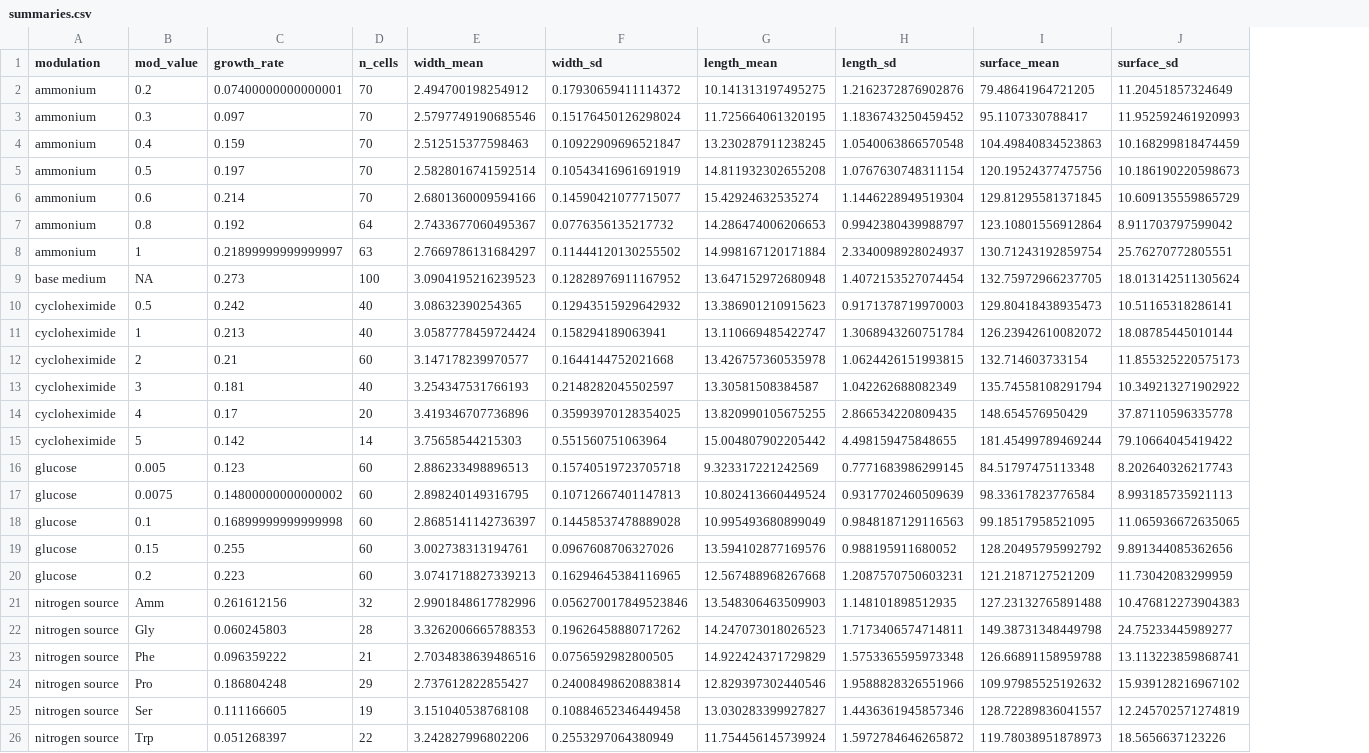
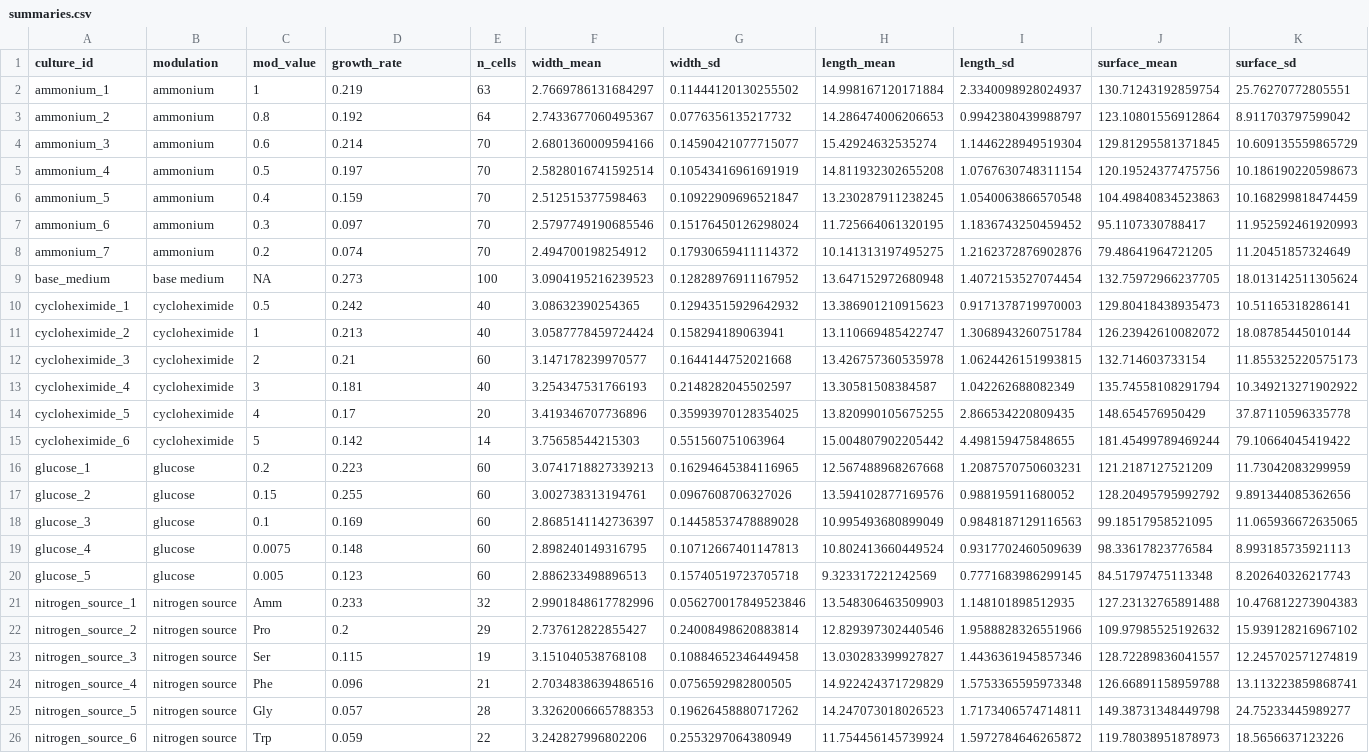
Before and after one commit to istvankleijn/pombesize, a CSV file: data-raw/summaries.csv, drawn as a sheet; only a part is shown; removed rows and columns are numbered as before the commit, all else as after; rows hold the shown columns only; the diff names each change by its address in the sheet, - before the commit and + after, or states it on an @@ line.

Commit message:
Add table with summary statistics

```diff
--- a/data-raw/summaries.csv
+++ b/data-raw/summaries.csv
+column A (culture_id), row 7: ammonium_6; rows 9-15: base_medium | cycloheximide_1 | cycloheximide_2 | cycloheximide_3 | cycloheximide_4 | cycloheximide_5 | cycloheximide_6; rows 20-23: glucose_5 | nitrogen_source_1 | nitrogen_source_2 | nitrogen_source_3; row 26: nitrogen_source_6
-row 2: ammonium | 0.2 | 0.07400000000000001 | 70 | 2.494700198254912 | 0.17930659411114372 | 10.141313197495275 | 1.2162372876902876 | 79.48641964721205 | 11.20451857324649
+row 2: ammonium_1 | ammonium | 1 | 0.219 | 63 | 2.7669786131684297 | 0.11444120130255502 | 14.998167120171884 | 2.3340098928024937 | 130.71243192859754 | 25.76270772805551
@@ row 7 moved to row 3: ammonium_2 @@
@@ row 6 moved to row 4: ammonium_3 @@
@@ row 4 moved to row 6: ammonium_5 @@
-row 8: ammonium | 1 | 0.21899999999999997 | 63 | 2.7669786131684297 | 0.11444120130255502 | 14.998167120171884 | 2.3340098928024937 | 130.71243192859754 | 25.76270772805551
+row 8: ammonium_7 | ammonium | 0.2 | 0.074 | 70 | 2.494700198254912 | 0.17930659411114372 | 10.141313197495275 | 1.2162372876902876 | 79.48641964721205 | 11.20451857324649
@@ row 20 moved to row 16: glucose_1 @@
@@ row 19 moved to row 17: glucose_2 @@
+row 18: glucose_3 | glucose | 0.1 | 0.169 | 60 | 2.8685141142736397 | 0.14458537478889028 | 10.995493680899049 | 0.9848187129116563 | 99.18517958521095 | 11.065936672635065
+row 19: glucose_4 | glucose | 0.0075 | 0.148 | 60 | 2.898240149316795 | 0.10712667401147813 | 10.802413660449524 | 0.9317702460509639 | 98.33617823776584 | 8.993185735921113
-row 17: glucose | 0.0075 | 0.14800000000000002 | 60 | 2.898240149316795 | 0.10712667401147813 | 10.802413660449524 | 0.9317702460509639 | 98.33617823776584 | 8.993185735921113
-row 18: glucose | 0.1 | 0.16899999999999998 | 60 | 2.8685141142736397 | 0.14458537478889028 | 10.995493680899049 | 0.9848187129116563 | 99.18517958521095 | 11.065936672635065
-D21 (growth_rate): 0.261612156
+D21 (growth_rate): 0.233
-row 22: nitrogen source | Gly | 0.060245803 | 28 | 3.3262006665788353 | 0.19626458880717262 | 14.247073018026523 | 1.7173406574714811 | 149.38731348449798 | 24.75233445989277
-row 23: nitrogen source | Phe | 0.096359222 | 21 | 2.7034838639486516 | 0.0756592982800505 | 14.922424371729829 | 1.5753365595973348 | 126.66891158959788 | 13.113223859868741
-D22 (growth_rate): 0.186804248
+D22 (growth_rate): 0.2
-D23 (growth_rate): 0.111166605
+D23 (growth_rate): 0.115
+row 24: nitrogen_source_4 | nitrogen source | Phe | 0.096 | 21 | 2.7034838639486516 | 0.0756592982800505 | 14.922424371729829 | 1.5753365595973348 | 126.66891158959788 | 13.113223859868741
+row 25: nitrogen_source_5 | nitrogen source | Gly | 0.057 | 28 | 3.3262006665788353 | 0.19626458880717262 | 14.247073018026523 | 1.7173406574714811 | 149.38731348449798 | 24.75233445989277
-D26 (growth_rate): 0.051268397
+D26 (growth_rate): 0.059
```
Also changed, not shown: 2 other files.
